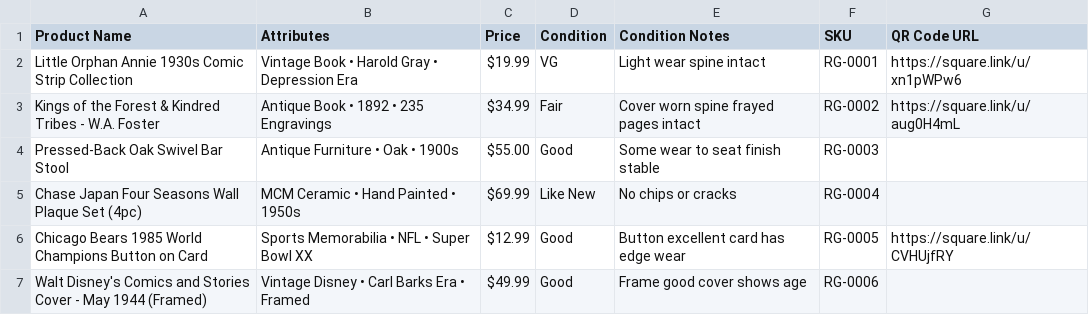
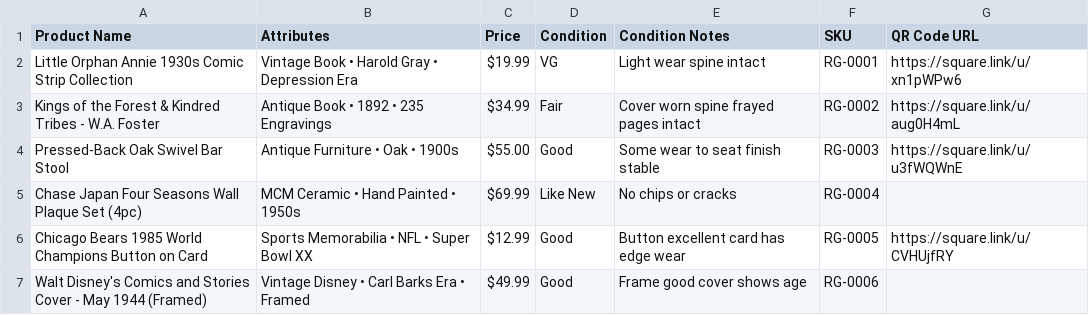
Before and after one commit to richmondgeneral/items, a CSV file: rg-labels-batch.csv, drawn as a sheet.

```diff
--- a/rg-labels-batch.csv
+++ b/rg-labels-batch.csv
@@ -3,3 +3,3 @@ Little Orphan Annie 1930s Comic Strip Collection,Vintage Book • Harold Gray
 Kings of the Forest & Kindred Tribes - W.A. Foster,Antique Book • 1892 • 235 Engravings,$34.99,Fair,Cover worn spine frayed pages intact,RG-0002,https://square.link/u/aug0H4mL
-Pressed-Back Oak Swivel Bar Stool,Antique Furniture • Oak • 1900s,$55.00,Good,Some wear to seat finish stable,RG-0003,
+Pressed-Back Oak Swivel Bar Stool,Antique Furniture • Oak • 1900s,$55.00,Good,Some wear to seat finish stable,RG-0003,https://square.link/u/u3fWQWnE
 Chase Japan Four Seasons Wall Plaque Set (4pc),MCM Ceramic • Hand Painted • 1950s,$69.99,Like New,No chips or cracks,RG-0004,
```
Also changed, not shown: 6 other files.
